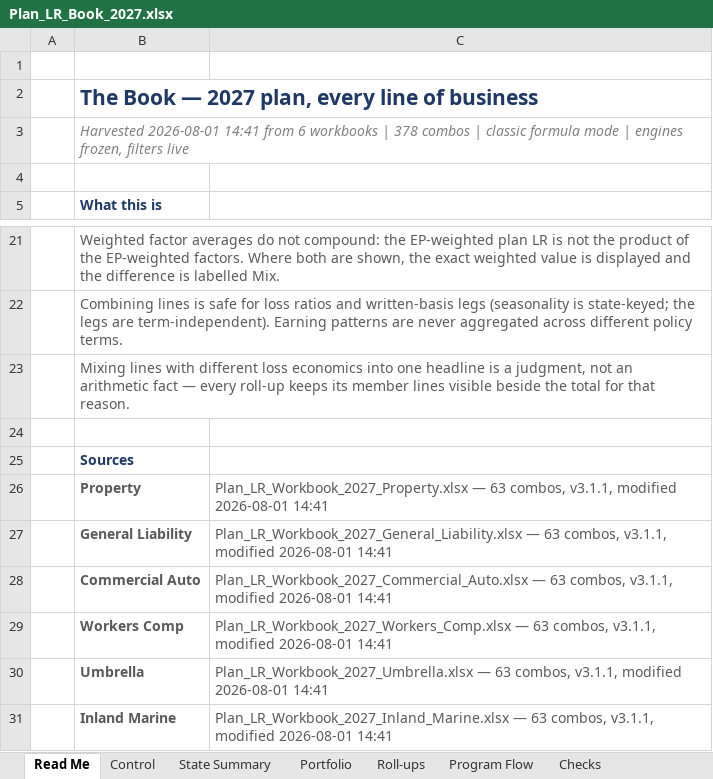
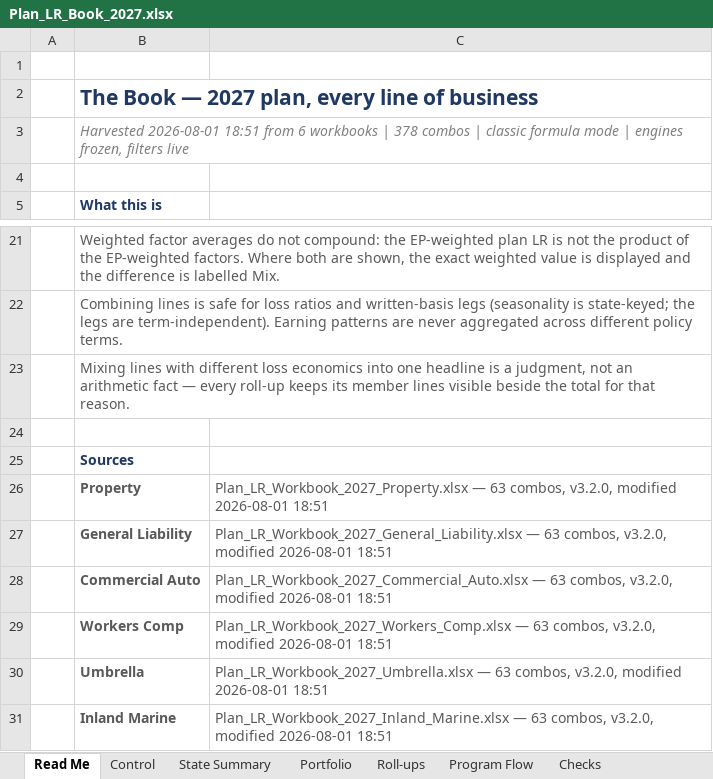
Before and after one commit to yeagdogg/planning, an Excel workbook: output/Plan_LR_Book_2027.xlsx, sheet Read Me, drawn as a sheet; only a part is shown, gaps mark what is left out; values as stored, in another font and other column widths than the file's, no borders; the diff names each change by its address in the sheet, - before the commit and + after, or states it on an @@ line.

```diff
--- a/output/Plan_LR_Book_2027.xlsx (sheet Read Me)
+++ b/output/Plan_LR_Book_2027.xlsx (sheet Read Me)
-B3: Harvested 2026-08-01 14:41 from 6…
+B3: Harvested 2026-08-01 18:51 from 6…
-C26: …63 combos, v3.1.1, modified 2026-08-01 14:41
+C26: …63 combos, v3.2.0, modified 2026-08-01 18:51
-C27: …63 combos, v3.1.1, modified 2026-08-01 14:41
+C27: …63 combos, v3.2.0, modified 2026-08-01 18:51
-C28: …63 combos, v3.1.1, modified 2026-08-01 14:41
+C28: …63 combos, v3.2.0, modified 2026-08-01 18:51
-C29: …63 combos, v3.1.1, modified 2026-08-01 14:41
+C29: …63 combos, v3.2.0, modified 2026-08-01 18:51
-C30: …63 combos, v3.1.1, modified 2026-08-01 14:41
+C30: …63 combos, v3.2.0, modified 2026-08-01 18:51
-C31: …63 combos, v3.1.1, modified 2026-08-01 14:41
+C31: …63 combos, v3.2.0, modified 2026-08-01 18:51
```
Also changed, not shown: sheet Control, 10 other files.
